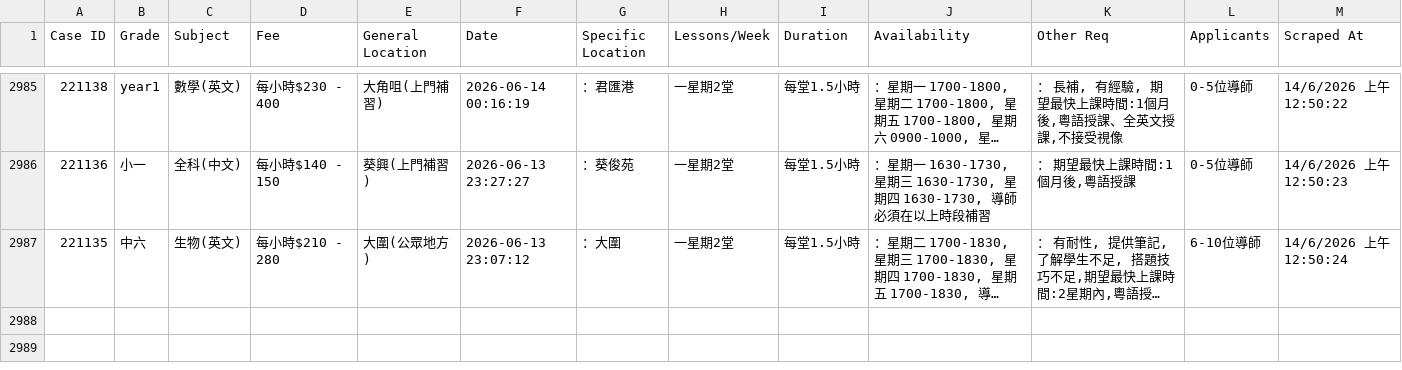
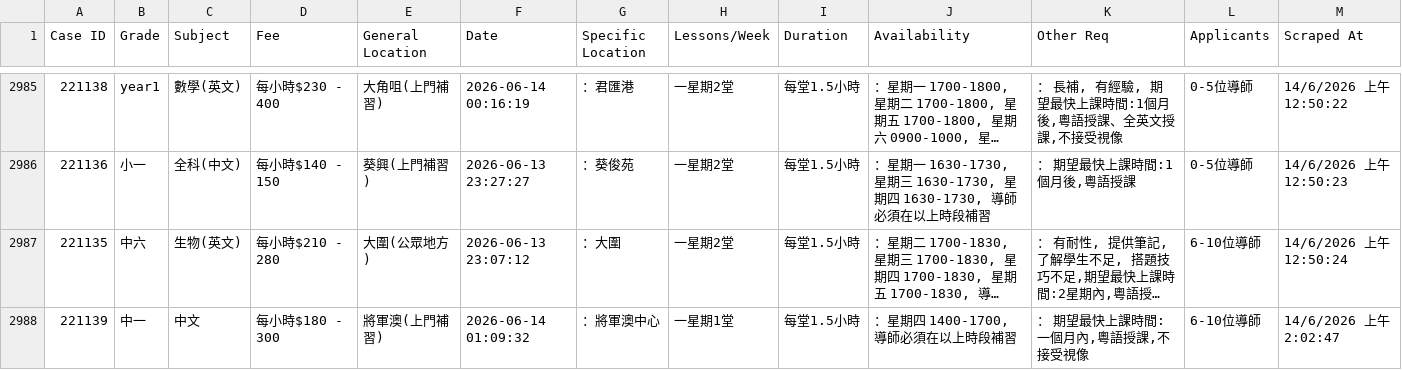
Before and after one commit to leighapollo277-coder/tutorcircle-scraper, a CSV file: cases.csv, drawn as a sheet; only a part is shown, gaps mark what is left out; long unchanged cells end in …; the diff names each change by its address in the sheet, - before the commit and + after, or states it on an @@ line.

Commit message:
Auto-update: New TutorCircle cases [skip ci]

```diff
--- a/cases.csv
+++ b/cases.csv
+row 2988: 221139 | 中一 | 中文 | 每小時$180 - 300 | 將軍澳(上門補習) | 2026-06-14 01:09:32 | ：將軍澳中心 | 一星期1堂 | 每堂1.5小時 | ：星期四 1400-1700, 導師必須在以上時段補習 | ： 期望最快上課時間:一個月內,粵語授課,不接受視像 | 6-10位導師 | 14/6/2026 上午2:02:47
```
